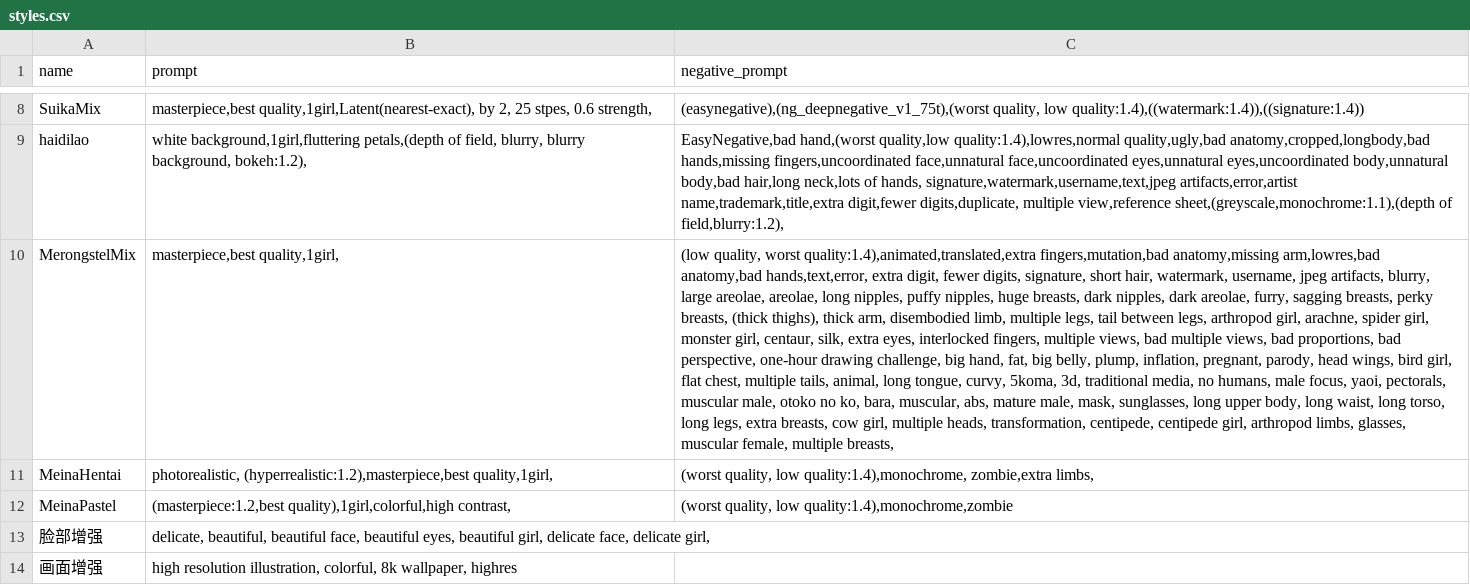
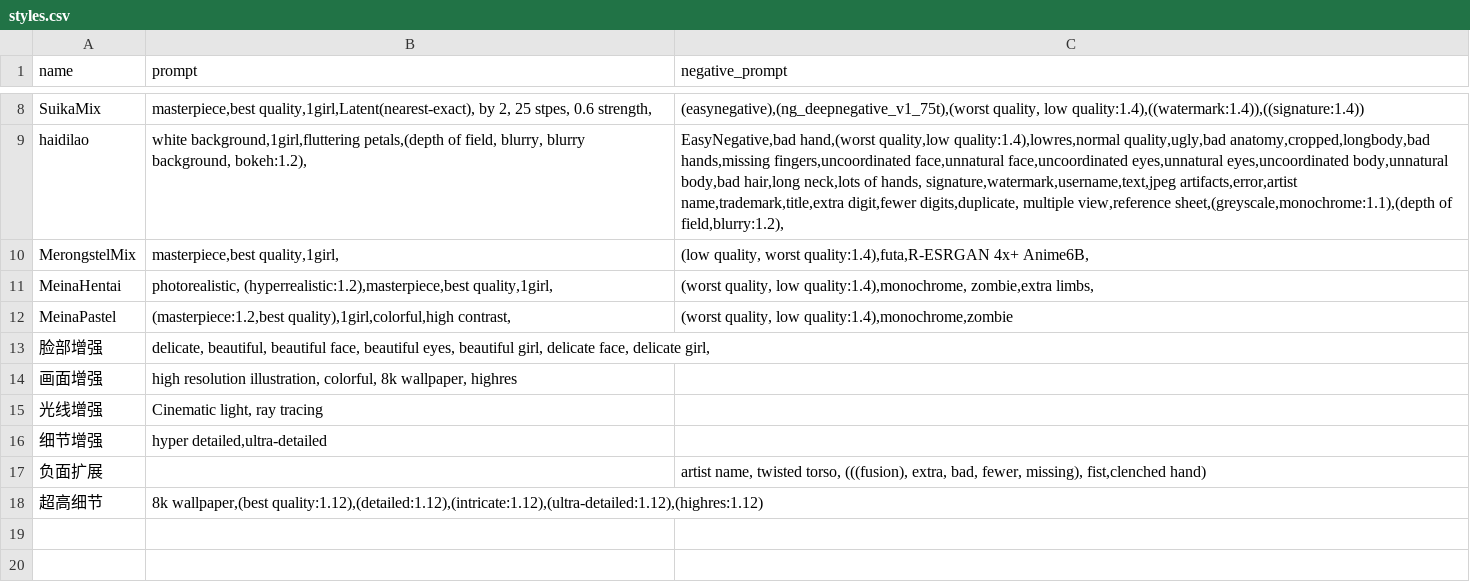
Before and after one commit to Heptoginseng/sd-configs, a CSV file: dist/styles.csv, drawn as a sheet; only a part is shown, gaps mark what is left out; the shorter side is filled out with more unchanged rows; the diff names each change by its address in the sheet, - before the commit and + after, or states it on an @@ line.

Commit message:
Update styles.csv

```diff
--- a/dist/styles.csv
+++ b/dist/styles.csv
-C10 (negative_prompt): …quality, worst quality:1.4),animated,translated,extra fingers,mutation,bad anatomy,missing arm,lowres,bad anatomy,bad hands,text,error, extra digit, fewer digits, signature, short hair, watermark, username, jpeg artifacts, blurry, large areolae, areolae, long nipples, puffy nipples, huge breasts, dark nipples, dark areolae, furry, sagging breasts, perky breasts, (thick thighs), thick arm, disembodied limb, multiple legs, tail between legs, arthropod girl, arachne, spider girl, monster girl, centaur, silk, extra eyes, interlocked fingers, multiple views, bad multiple views, bad proportions, bad perspective, one-hour drawing challenge, big hand, fat, big belly, plump, inflation, pregnant, parody, head wings, bird girl, flat chest, multiple tails, animal, long tongue, curvy, 5koma, 3d, traditional media, no humans, male focus, yaoi, pectorals, muscular male, otoko no ko, bara, muscular, abs, mature male, mask, sunglasses, long upper body, long waist, long torso, long legs, extra breasts, cow girl, multiple heads, transformation, centipede, centipede girl, arthropod limbs, glasses, muscular female, multiple breasts,
+C10 (negative_prompt): …quality, worst quality:1.4),futa,R-ESRGAN 4x+ Anime6B,
```
